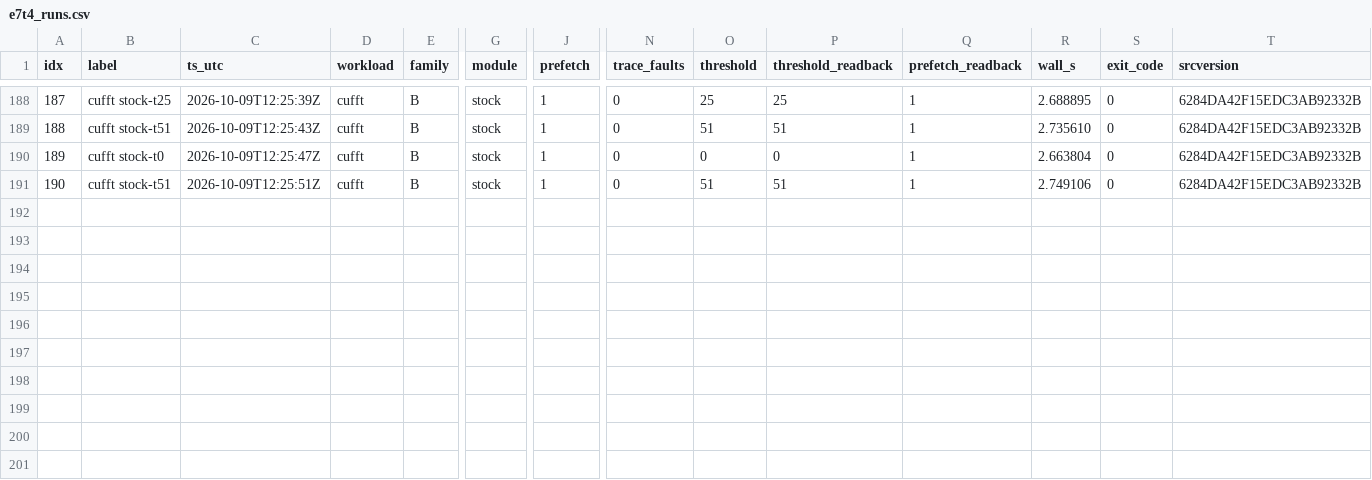
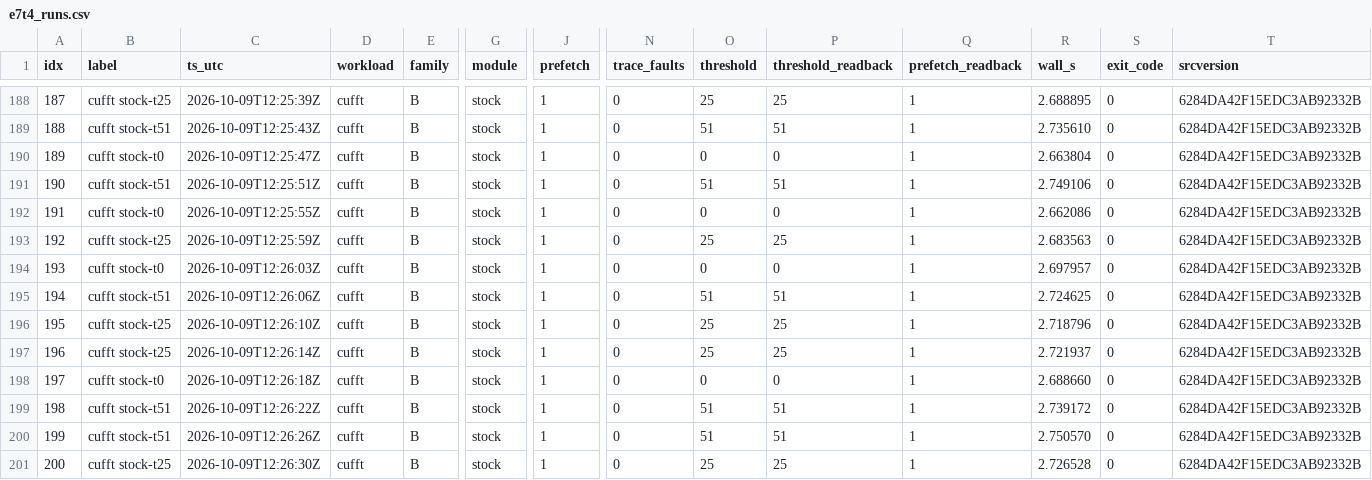
Before and after one commit to rayanw36/SpecAsync-UVM, a CSV file: results/analysis/t4/e7t4_runs.csv, drawn as a sheet; only a part is shown, gaps mark what is left out; rows hold the shown columns only; the diff names each change by its address in the sheet, - before the commit and + after, or states it on an @@ line.

```diff
--- a/results/analysis/t4/e7t4_runs.csv
+++ b/results/analysis/t4/e7t4_runs.csv
+row 192: 191 | cufft stock-t0 | 2026-10-09T12:25:55Z | cufft | B | stock | 1 | 0 | 0 | 0 | 1 | 2.662086 | 0 | 6284DA42F15EDC3AB92332B
+row 193: 192 | cufft stock-t25 | 2026-10-09T12:25:59Z | cufft | B | stock | 1 | 0 | 25 | 25 | 1 | 2.683563 | 0 | 6284DA42F15EDC3AB92332B
+row 194: 193 | cufft stock-t0 | 2026-10-09T12:26:03Z | cufft | B | stock | 1 | 0 | 0 | 0 | 1 | 2.697957 | 0 | 6284DA42F15EDC3AB92332B
+row 195: 194 | cufft stock-t51 | 2026-10-09T12:26:06Z | cufft | B | stock | 1 | 0 | 51 | 51 | 1 | 2.724625 | 0 | 6284DA42F15EDC3AB92332B
+row 196: 195 | cufft stock-t25 | 2026-10-09T12:26:10Z | cufft | B | stock | 1 | 0 | 25 | 25 | 1 | 2.718796 | 0 | 6284DA42F15EDC3AB92332B
+row 197: 196 | cufft stock-t25 | 2026-10-09T12:26:14Z | cufft | B | stock | 1 | 0 | 25 | 25 | 1 | 2.721937 | 0 | 6284DA42F15EDC3AB92332B
+row 198: 197 | cufft stock-t0 | 2026-10-09T12:26:18Z | cufft | B | stock | 1 | 0 | 0 | 0 | 1 | 2.688660 | 0 | 6284DA42F15EDC3AB92332B
+row 199: 198 | cufft stock-t51 | 2026-10-09T12:26:22Z | cufft | B | stock | 1 | 0 | 51 | 51 | 1 | 2.739172 | 0 | 6284DA42F15EDC3AB92332B
+row 200: 199 | cufft stock-t51 | 2026-10-09T12:26:26Z | cufft | B | stock | 1 | 0 | 51 | 51 | 1 | 2.750570 | 0 | 6284DA42F15EDC3AB92332B
+row 201: 200 | cufft stock-t25 | 2026-10-09T12:26:30Z | cufft | B | stock | 1 | 0 | 25 | 25 | 1 | 2.726528 | 0 | 6284DA42F15EDC3AB92332B
```
